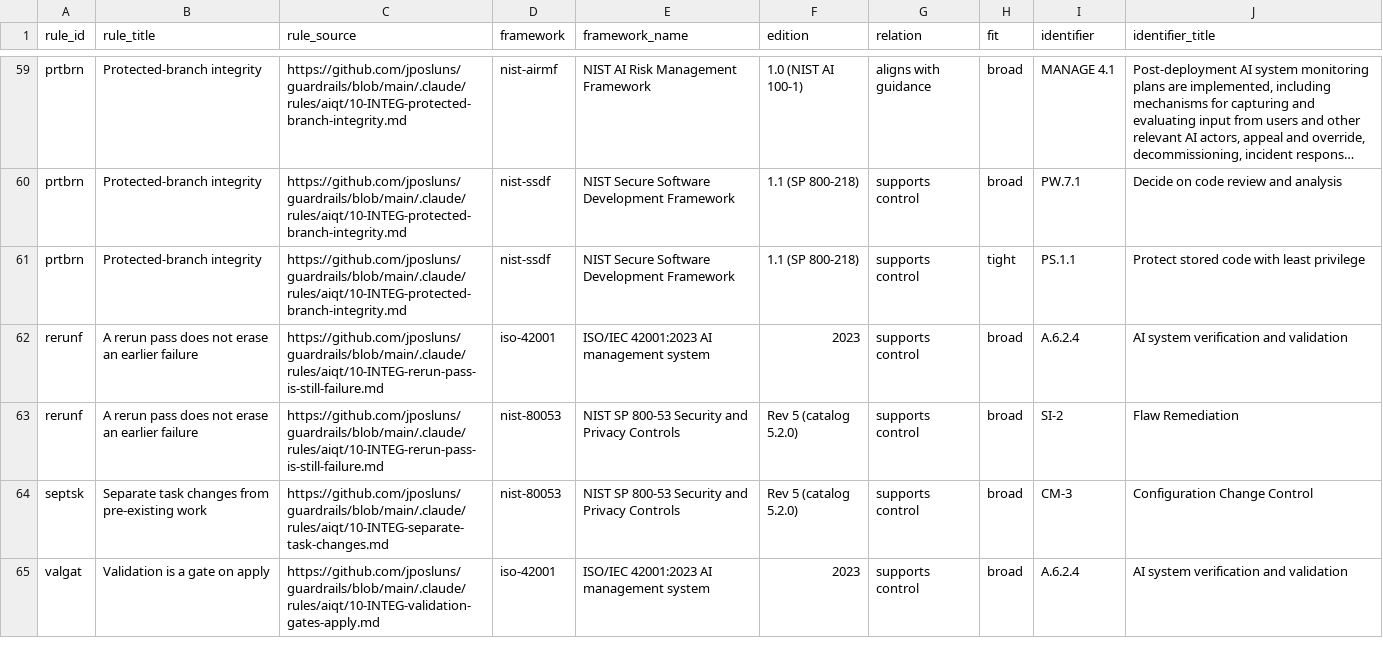
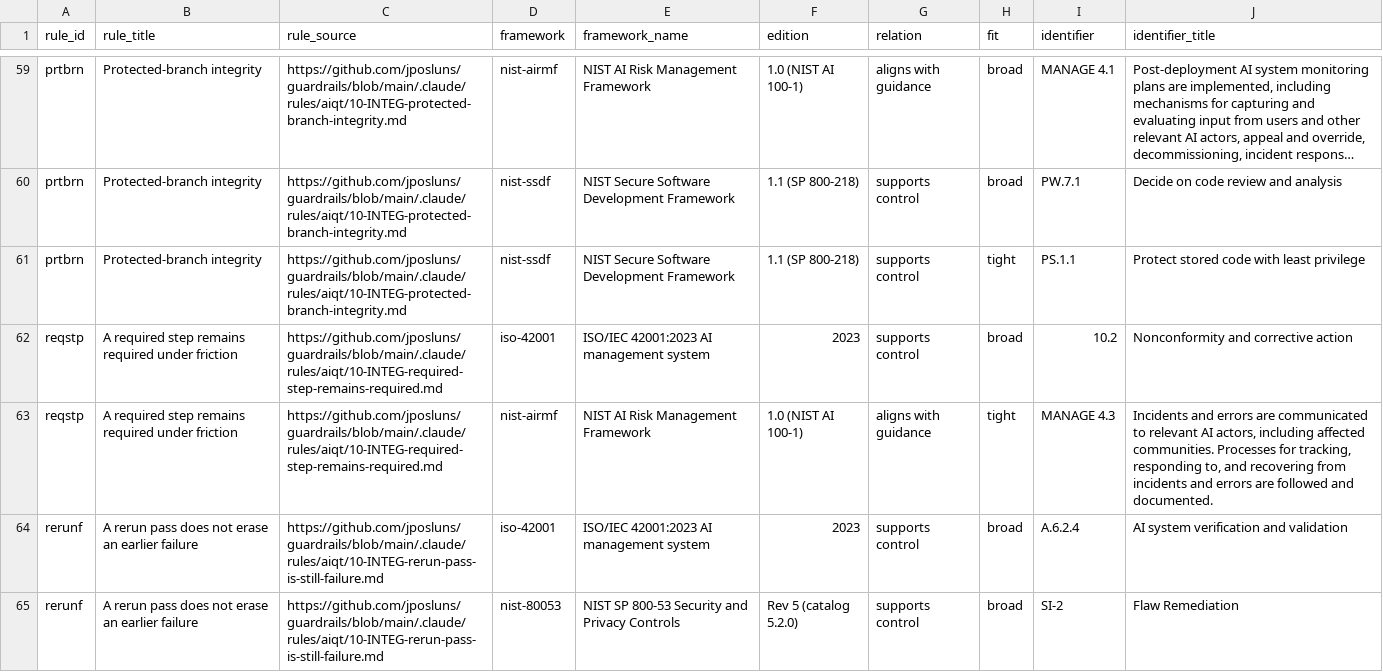
Before and after one commit to jposluns/guardrails, a CSV file: site/downloads/mappings.csv, drawn as a sheet; only a part is shown, gaps mark what is left out; the shorter side is filled out with more unchanged rows; long unchanged cells end in …; the diff names each change by its address in the sheet, - before the commit and + after, or states it on an @@ line.

Commit message:
corpus: add INTEG rule 'A required step remains required under friction' (reqstp)
Closes the gap where an assistant, after a tool-call failure or other friction,
rationalizes skipping a required step and reclassifies a mandatory discipline as
optional. Distinct from the adjacent rules: findings-are-fixed-not-argued governs a
verification FINDING; no-concealed-failure governs hiding an ERROR; anything-wrong-
fixed-first orders fixing what is already wrong; safe-retries governs retry idempotency;
self-guardrail-from-error extends the corpus after a gap. This rule defends an existing
required PROCESS STEP against pre-emptive abandonment under friction, and names that a
soft/conditional reminder never downgrades a step whose conditions still hold.

INTEG, secondary [QUALI, TRUST]. Mapped map-nist-airmf-tight [MANAGE 4.3],
map-iso-42001-broad [10.2]. Regenerated all adapters, the rule index, mappings
crosswalk, and enforceability. Corpus now 109 rules; 891 mapping ids.

Synthesized from three independent family seeds (claude, codex, gemini), which converged
on INTEG facet and the same substance. Genericized (no adopter names or incident detail).

```diff
--- a/site/downloads/mappings.csv
+++ b/site/downloads/mappings.csv
+row 62: reqstp | A required step remains required under friction | https://github.com/jposluns/guardrails/blob/main/.claude/rules/aiqt/10-INTEG-required-step-remains-required.md | iso-42001 | ISO/IEC 42001:2023 AI management system | 2023 | supports control | broad | 10.2 | Nonconformity and corrective action
+row 63: reqstp | A required step remains required under friction | https://github.com/jposluns/guardrails/blob/main/.claude/rules/aiqt/10-INTEG-required-step-remains-required.md | nist-airmf | NIST AI Risk Management Framework | 1.0 (NIST AI 100-1) | aligns with guidance | tight | MANAGE 4.3 | Incidents and errors are communicated to relevant AI actors, including affected communities. Processes for tracking, responding to, and recovering from incidents and errors are followed and documented.
```
Also changed, not shown: 10 other files.
